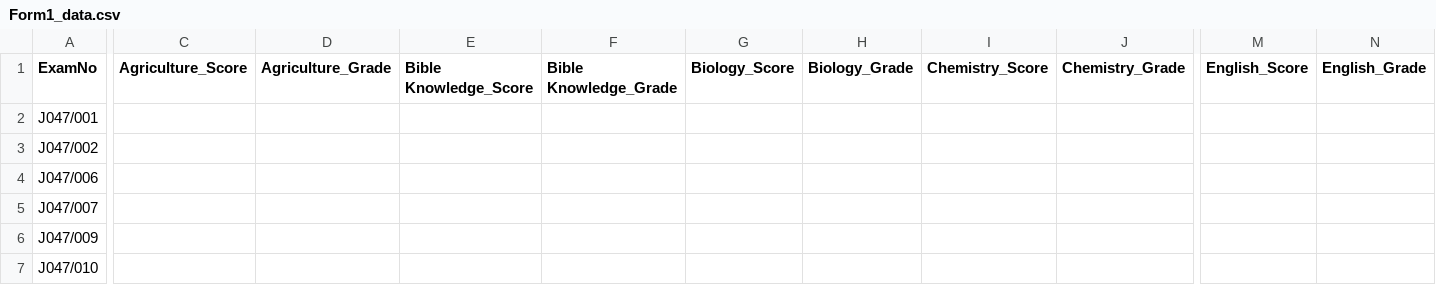
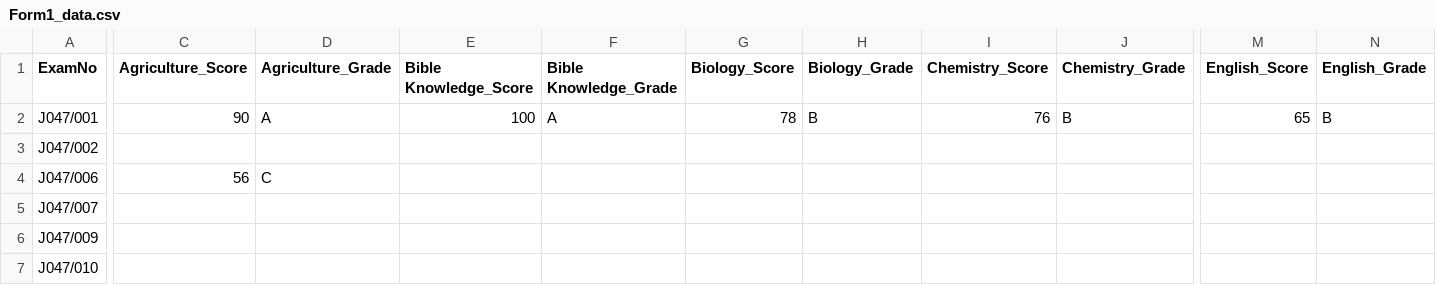
Before and after one commit to magawass/ExApp, a CSV file: data/Form1_data.csv, drawn as a sheet; only a part is shown, gaps mark what is left out; the diff covers the shown part only; the diff names each change by its address in the sheet, - before the commit and + after, or states it on an @@ line.

Commit message:
Update Form1 data via portal.

```diff
--- a/data/Form1_data.csv
+++ b/data/Form1_data.csv
-C2 (Agriculture_Score): (empty)
+C2 (Agriculture_Score): 90
-D2 (Agriculture_Grade): (empty)
+D2 (Agriculture_Grade): A
-E2 (Bible Knowledge_Score): (empty)
+E2 (Bible Knowledge_Score): 100
-F2 (Bible Knowledge_Grade): (empty)
+F2 (Bible Knowledge_Grade): A
-G2 (Biology_Score): (empty)
+G2 (Biology_Score): 78
-H2 (Biology_Grade): (empty)
+H2 (Biology_Grade): B
-I2 (Chemistry_Score): (empty)
+I2 (Chemistry_Score): 76
-J2 (Chemistry_Grade): (empty)
+J2 (Chemistry_Grade): B
-M2 (English_Score): (empty)
+M2 (English_Score): 65
-N2 (English_Grade): (empty)
+N2 (English_Grade): B
-C4 (Agriculture_Score): (empty)
+C4 (Agriculture_Score): 56
-D4 (Agriculture_Grade): (empty)
+D4 (Agriculture_Grade): C
```
Also changed, not shown: 6 edited cells elsewhere in this file.
